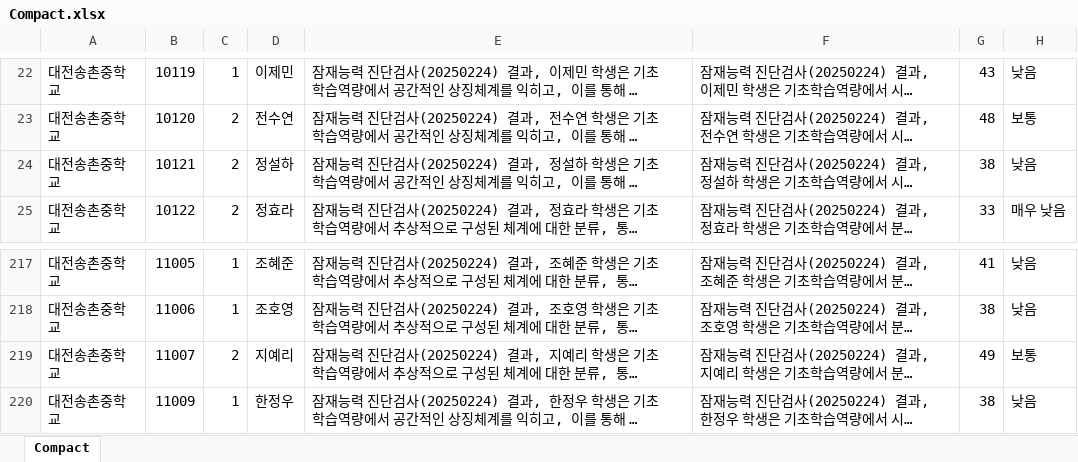
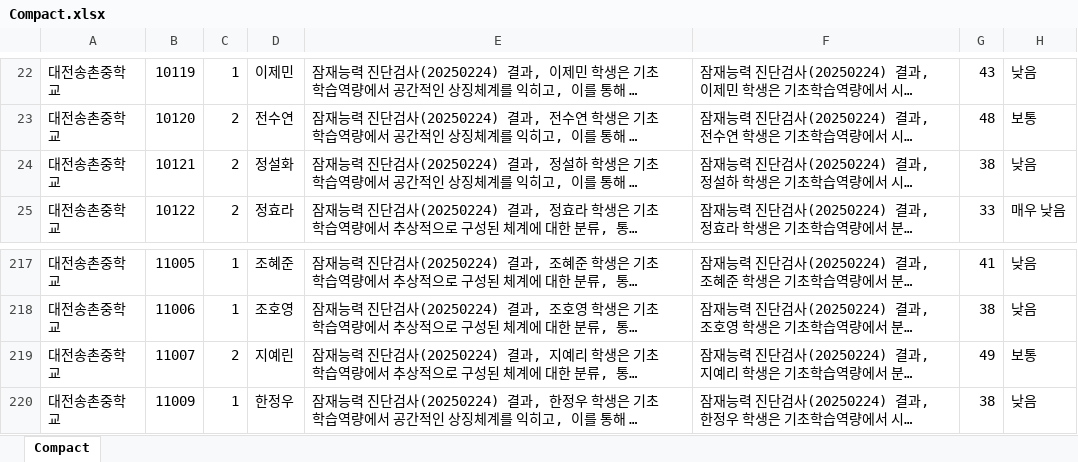
Before and after one commit to Byumin/group_classification, an Excel workbook: 검수 데이터/송촌중/Compact.xlsx, sheet Compact, drawn as a sheet; only a part is shown, gaps mark what is left out; long unchanged cells end in …; values as stored, in another font and other column widths than the file's, no borders; the diff names each change by its address in the sheet, - before the commit and + after, or states it on an @@ line.

```diff
--- a/검수 데이터/송촌중/Compact.xlsx (sheet Compact)
+++ b/검수 데이터/송촌중/Compact.xlsx (sheet Compact)
-D24: 정설하
+D24: 정설화
-D219: 지예리
+D219: 지예린
```
Also changed, not shown: 5 other files.
